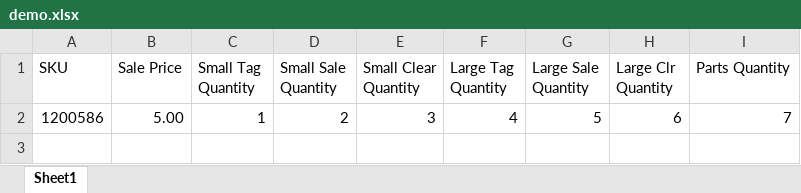
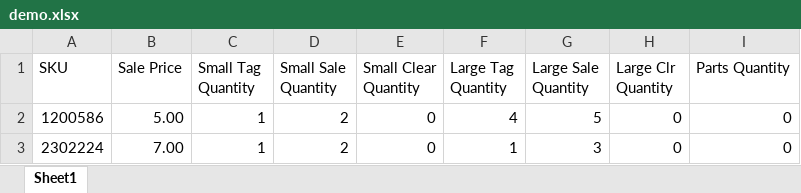
Before and after one commit to Teri511/minitagwriter, an Excel workbook: demo.xlsx, sheet Sheet1, drawn as a sheet; values as stored, in another font and other column widths than the file's, no borders; the diff names each change by its address in the sheet, - before the commit and + after, or states it on an @@ line.

```diff
--- a/demo.xlsx (sheet Sheet1)
+++ b/demo.xlsx (sheet Sheet1)
-E2 (Small Clear Quantity): 3
+E2 (Small Clear Quantity): 0
-H2 (Large Clr Quantity): 6
+H2 (Large Clr Quantity): 0
-I2 (Parts Quantity): 7
+I2 (Parts Quantity): 0
+row 3: 2302224 | 7.00 | 1 | 2 | 0 | 1 | 3 | 0 | 0
```
Also changed, not shown: 2 other files.
